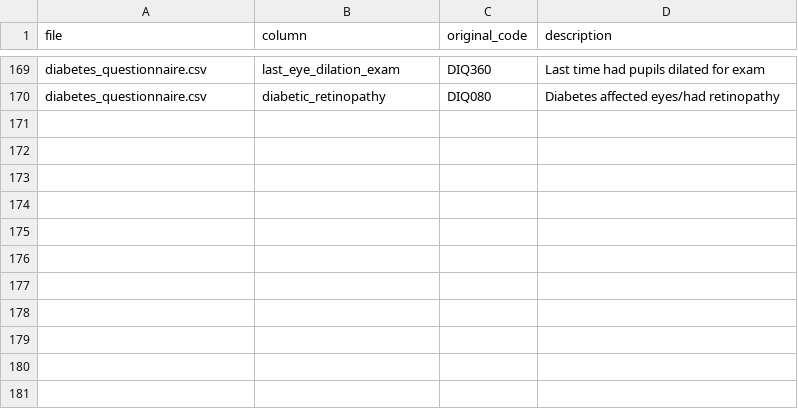
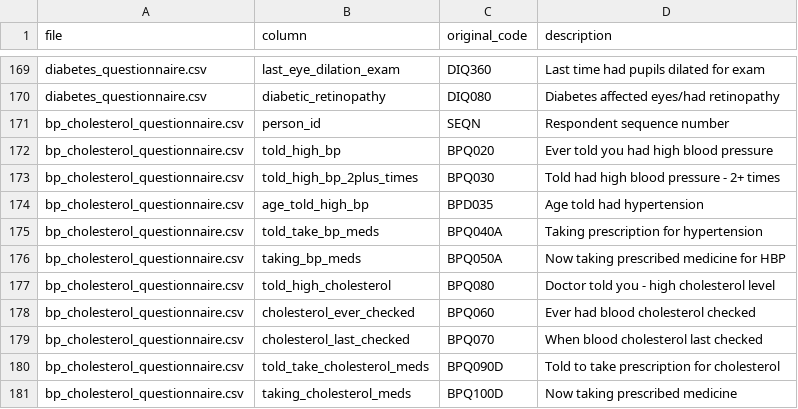
Before and after one commit to suhasdhar/DiabetesPredictionModel, a CSV file: Data/data_dictionary.csv, drawn as a sheet; only a part is shown, gaps mark what is left out.

```diff
--- a/Data/data_dictionary.csv
+++ b/Data/data_dictionary.csv
@@ -170 +170,12 @@ diabetes_questionnaire.csv,last_eye_dilation_exam,DIQ360,Last time had pupils di
 diabetes_questionnaire.csv,diabetic_retinopathy,DIQ080,Diabetes affected eyes/had retinopathy
+bp_cholesterol_questionnaire.csv,person_id,SEQN,Respondent sequence number
+bp_cholesterol_questionnaire.csv,told_high_bp,BPQ020,Ever told you had high blood pressure
+bp_cholesterol_questionnaire.csv,told_high_bp_2plus_times,BPQ030,Told had high blood pressure - 2+ times
+bp_cholesterol_questionnaire.csv,age_told_high_bp,BPD035,Age told had hypertension
+bp_cholesterol_questionnaire.csv,told_take_bp_meds,BPQ040A,Taking prescription for hypertension
+bp_cholesterol_questionnaire.csv,taking_bp_meds,BPQ050A,Now taking prescribed medicine for HBP
+bp_cholesterol_questionnaire.csv,told_high_cholesterol,BPQ080,Doctor told you - high cholesterol level
+bp_cholesterol_questionnaire.csv,cholesterol_ever_checked,BPQ060,Ever had blood cholesterol checked
+bp_cholesterol_questionnaire.csv,cholesterol_last_checked,BPQ070,When blood cholesterol last checked
+bp_cholesterol_questionnaire.csv,told_take_cholesterol_meds,BPQ090D,Told to take prescription for cholesterol
+bp_cholesterol_questionnaire.csv,taking_cholesterol_meds,BPQ100D,Now taking prescribed medicine
```
Also changed, not shown: 2 other files.
